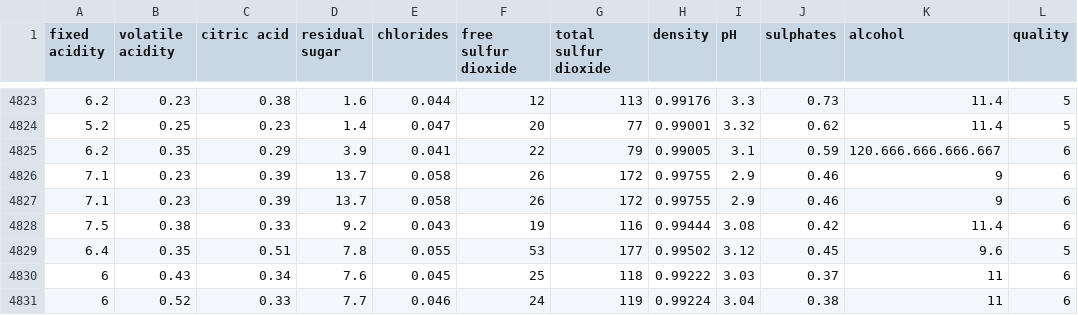
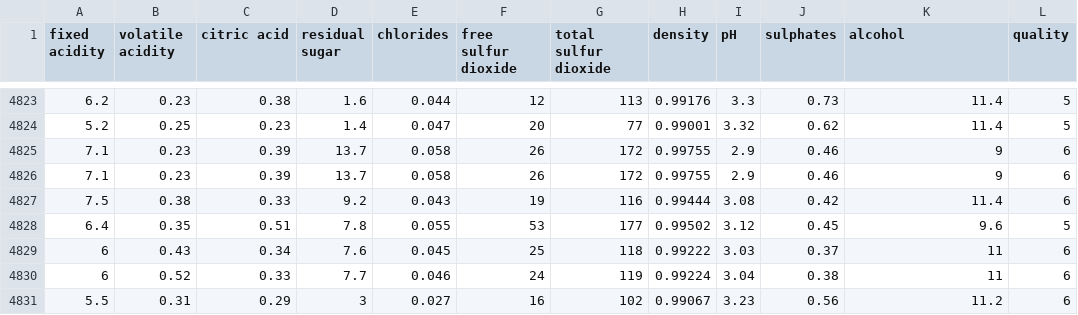
Before and after one commit to stefanoridolfi/ML_From_Scratch, a CSV file: winequality-white.csv, drawn as a sheet; only a part is shown, gaps mark what is left out; the shorter side is filled out with more unchanged rows.

Commit message:
Update winequality-white.csv

```diff
--- a/winequality-white.csv
+++ b/winequality-white.csv
@@ -4824,3 +4824,2 @@ fixed acidity;volatile acidity;citric acid;residual sugar;chlorides;free sulfur
 5.2;0.25;0.23;1.4;0.047;20;77;0.99001;3.32;0.62;11.4;5
-6.2;0.35;0.29;3.9;0.041;22;79;0.99005;3.1;0.59;120.666.666.666.667;6
 7.1;0.23;0.39;13.7;0.058;26;172;0.99755;2.9;0.46;9;6
```
